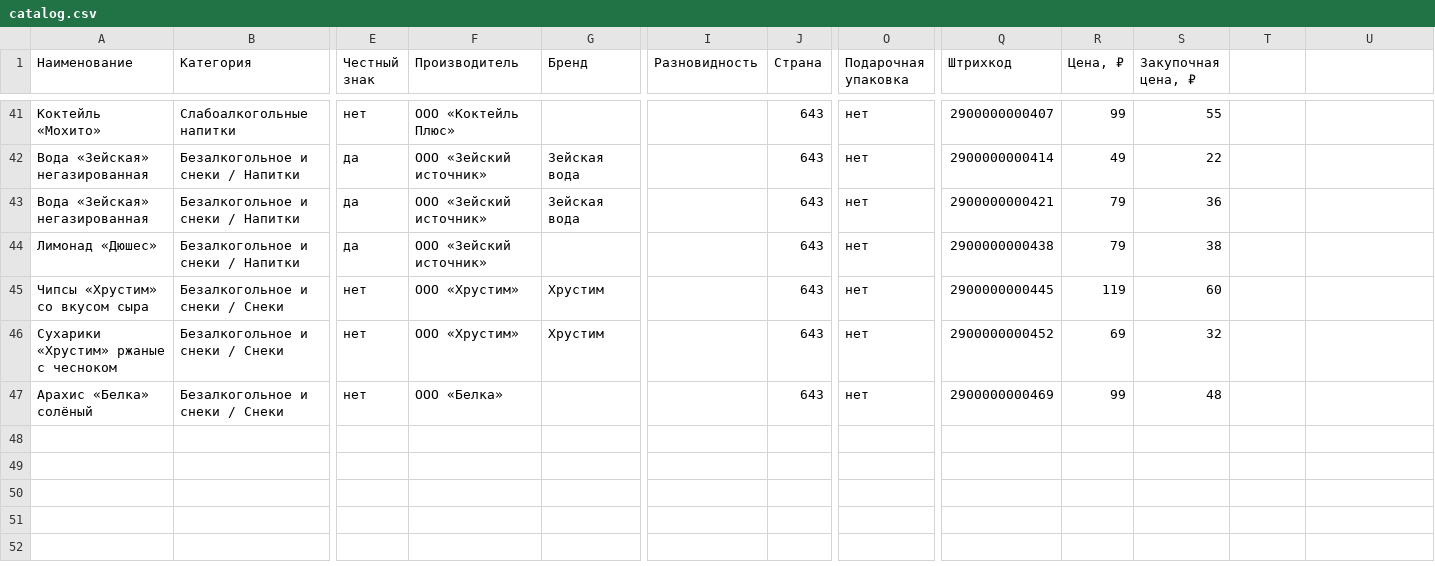
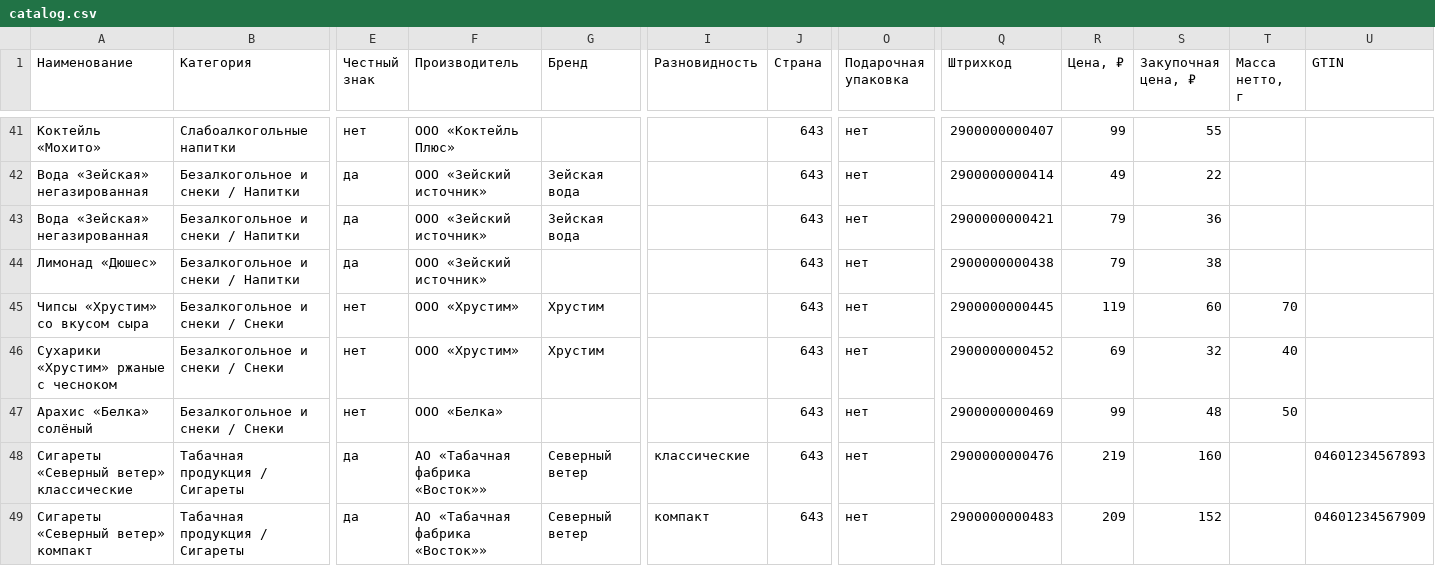
Before and after one commit to ADEXITUM/pikni, a CSV file: api/db/seed/catalog.csv, drawn as a sheet; only a part is shown, gaps mark what is left out; rows hold the shown columns only; the diff names each change by its address in the sheet, - before the commit and + after, or states it on an @@ line.

Commit message:
feat(catalog): add net weight, alcohol categories and tobacco
Snacks get their packaging as a net weight in grams instead of an
empty "no volume or container". A top-level category now says whether
it holds alcohol; subcategories inherit it, and only alcohol
categories accept an EGAIS kind and strength, so the same catalog
works for a store without alcohol.

Tobacco joins the demo catalog as a Chestny Znak marked category, and
the scanner reads the 29-character cigarette pack code. The article
prefix moves into a settings table.

```diff
--- a/api/db/seed/catalog.csv
+++ b/api/db/seed/catalog.csv
-T1: (empty)
+T1: Масса нетто, г
-U1: (empty)
+U1: GTIN
-T45 (Масса нетто, г): (empty)
+T45 (Масса нетто, г): 70
-T46 (Масса нетто, г): (empty)
+T46 (Масса нетто, г): 40
-T47 (Масса нетто, г): (empty)
+T47 (Масса нетто, г): 50
+row 48: Сигареты «Северный ветер» классические | Табачная продукция / Сигареты | да | АО «Табачная фабрика «Восток»» | Северный ветер | классические | 643 | нет | 2900000000476 | 219 | 160 |  | 04601234567893
+row 49: Сигареты «Северный ветер» компакт | Табачная продукция / Сигареты | да | АО «Табачная фабрика «Восток»» | Северный ветер | компакт | 643 | нет | 2900000000483 | 209 | 152 |  | 04601234567909
```
Also changed, not shown: 33 other files.
